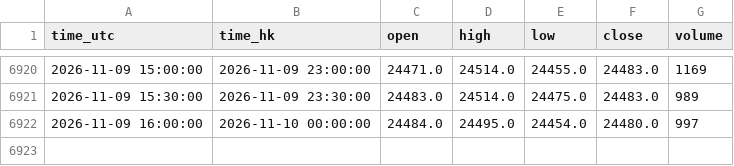
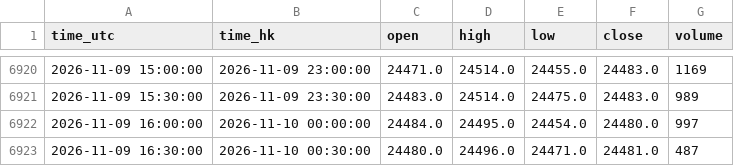
Before and after one commit to ronaldo8282/rs-us-daily, a CSV file: docs/tpo/data/HSIF_HKEX_HSI1_30m.csv, drawn as a sheet; only a part is shown, gaps mark what is left out.

Commit message:
chore(tpo): HSIF live 30m session update 2026-11-10 01:10 HKT

```diff
--- a/docs/tpo/data/HSIF_HKEX_HSI1_30m.csv
+++ b/docs/tpo/data/HSIF_HKEX_HSI1_30m.csv
@@ -6922 +6922,2 @@ time_utc,time_hk,open,high,low,close,volume
 2026-11-09 16:00:00,2026-11-10 00:00:00,24484.0,24495.0,24454.0,24480.0,997
+2026-11-09 16:30:00,2026-11-10 00:30:00,24480.0,24496.0,24471.0,24481.0,487
```
Also changed, not shown: 1 other file.
